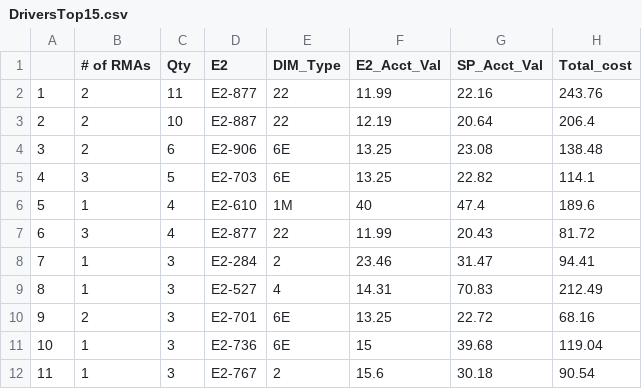
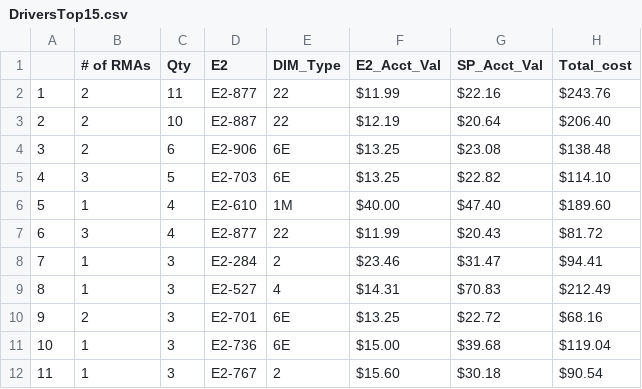
Before and after one commit to Vinladar/USAI, a CSV file: Code/Output/April_2022/DriversTop15.csv, drawn as a sheet; only a part is shown; the diff covers the shown part only.

```diff
--- a/Code/Output/April_2022/DriversTop15.csv
+++ b/Code/Output/April_2022/DriversTop15.csv
@@ -2,11 +2,11 @@
-"1",2,11,"E2-877","22",11.99,22.16,243.76
-"2",2,10,"E2-887","22",12.19,20.64,206.4
-"3",2,6,"E2-906","6E",13.25,23.08,138.48
-"4",3,5,"E2-703","6E",13.25,22.82,114.1
-"5",1,4,"E2-610","1M",40,47.4,189.6
-"6",3,4,"E2-877","22",11.99,20.43,81.72
-"7",1,3,"E2-284","2",23.46,31.47,94.41
-"8",1,3,"E2-527","4",14.31,70.83,212.49
-"9",2,3,"E2-701","6E",13.25,22.72,68.16
-"10",1,3,"E2-736","6E",15,39.68,119.04
-"11",1,3,"E2-767","2",15.6,30.18,90.54
+1,2,11,E2-877,22,$11.99,$22.16,$243.76
+2,2,10,E2-887,22,$12.19,$20.64,$206.40
+3,2,6,E2-906,6E,$13.25,$23.08,$138.48
+4,3,5,E2-703,6E,$13.25,$22.82,$114.10
+5,1,4,E2-610,1M,$40.00,$47.40,$189.60
+6,3,4,E2-877,22,$11.99,$20.43,$81.72
+7,1,3,E2-284,2,$23.46,$31.47,$94.41
+8,1,3,E2-527,4,$14.31,$70.83,$212.49
+9,2,3,E2-701,6E,$13.25,$22.72,$68.16
+10,1,3,E2-736,6E,$15.00,$39.68,$119.04
+11,1,3,E2-767,2,$15.60,$30.18,$90.54
```
Also changed, not shown: 12 edited cells elsewhere in this file, Code/Output/April_2022/Drivers.csv, Code/Output/April_2022/DriversNoOutliers.csv, 26 other files.
